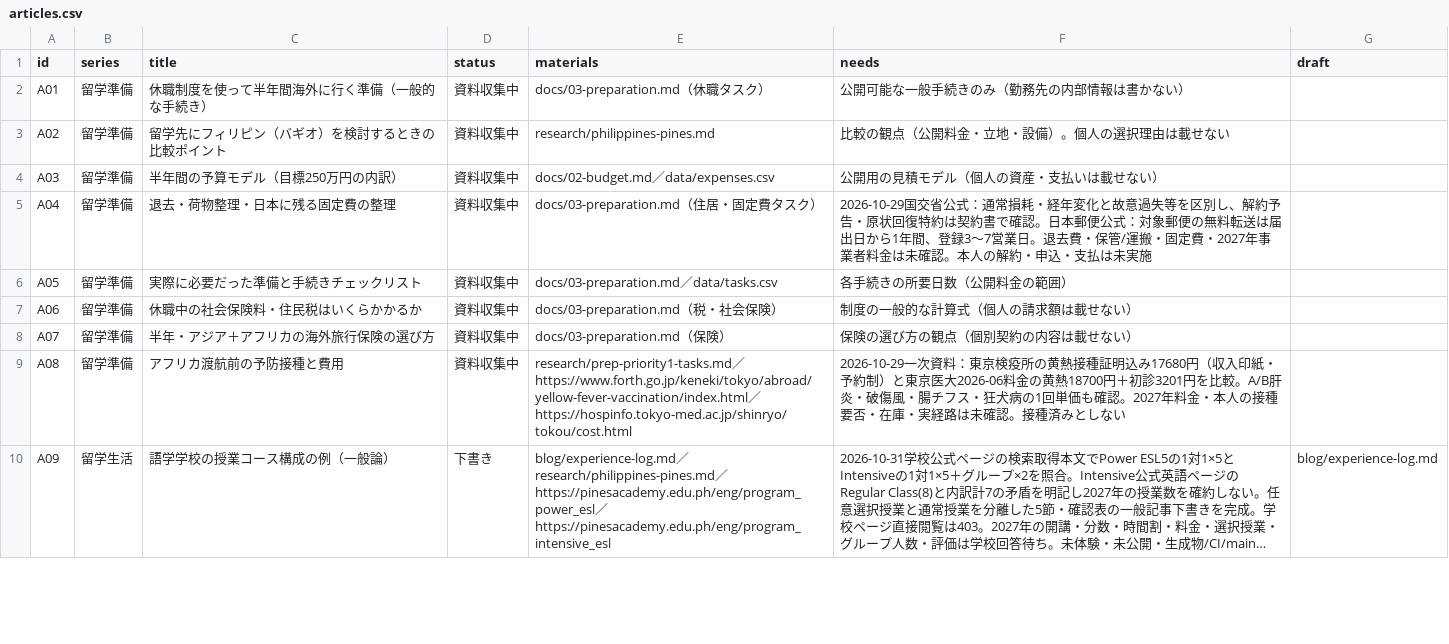
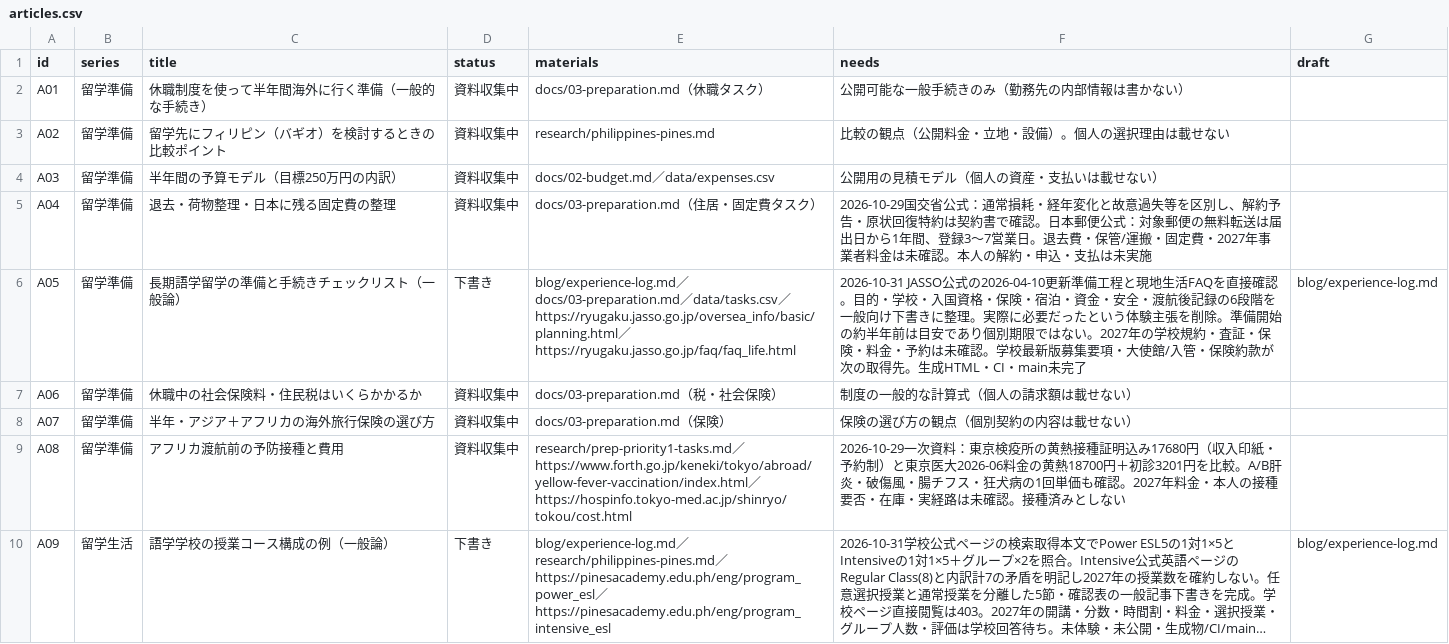
Before and after one commit to Rikkyhub/studying-abroad, a CSV file: data/articles.csv, drawn as a sheet; only a part is shown; long unchanged cells end in ….

Commit message:
docs: complete generic pre-departure checklist draft A05

```diff
--- a/data/articles.csv
+++ b/data/articles.csv
@@ -5,3 +5,3 @@ A03,留学準備,半年間の予算モデル（目標250万円の内訳）,資
 A04,留学準備,退去・荷物整理・日本に残る固定費の整理,資料収集中,docs/03-preparation.md（住居・固定費タスク）,2026-10-29国交省公式：通常損耗・経年変化と故意過失等を区別し、解約予告・原状回復特約は契約書で確認。日本郵便公式：対象郵便の無料転送は届出日から1年間、登録3〜7営業日。退去費・保管/運搬・固定費・2027年事業者料金は未確認。本人の解約・申込・支払は未実施,
-A05,留学準備,実際に必要だった準備と手続きチェックリスト,資料収集中,docs/03-preparation.md／data/tasks.csv,各手続きの所要日数（公開料金の範囲）,
+A05,留学準備,長期語学留学の準備と手続きチェックリスト（一般論）,下書き,blog/experience-log.md／docs/03-preparation.md／data/tasks.csv／https://ryugaku.jasso.go.jp/oversea_info/basic/planning.html／https://ryugaku.jasso.go.jp/faq/faq_life.html,2026-10-31 JASSO公式の2026-04-10更新準備工程と現地生活FAQを直接確認。目的・学校・入国資格・保険・宿泊・資金・安全・渡航後記録の6段階を一般向け下書きに整理。実際に必要だったという体験主張を削除。準備開始の約半年前は目安であり個別期限ではない。2027年の学校規約・査証・保険・料金・予約は未確認。学校最新版募集要項・大使館/入管・保険約款が次の取得先。生成HTML・CI・main未完了,blog/experience-log.md
 A06,留学準備,休職中の社会保険料・住民税はいくらかかるか,資料収集中,docs/03-preparation.md（税・社会保険）,制度の一般的な計算式（個人の請求額は載せない）,
```
Also changed, not shown: 1 other file.
